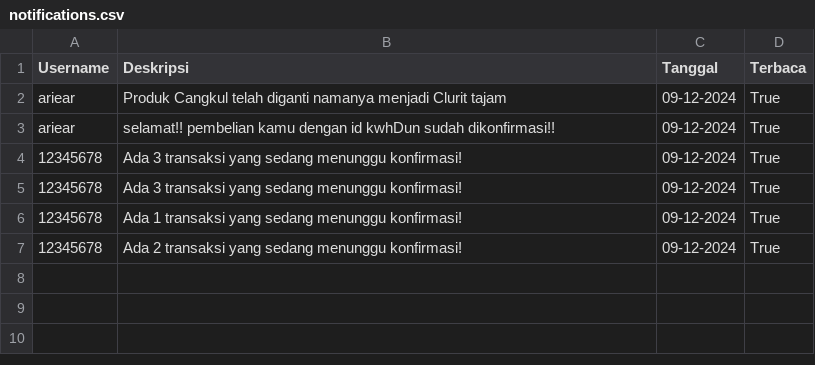
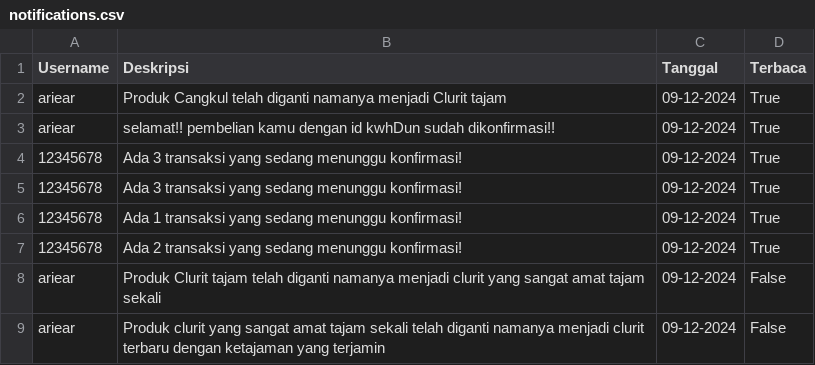
Before and after one commit to ariear/SIJUPI, a CSV file: db/notifications.csv, drawn as a sheet.

Commit message:
edit tabel produk

```diff
--- a/db/notifications.csv
+++ b/db/notifications.csv
@@ -7 +7,3 @@ ariear,selamat!! pembelian kamu dengan id kwhDun sudah dikonfirmasi!!,09-12-2024
 12345678,Ada 2 transaksi yang sedang menunggu konfirmasi!,09-12-2024,True
+ariear,Produk Clurit tajam telah diganti namanya menjadi clurit yang sangat amat tajam sekali,09-12-2024,False
+ariear,Produk clurit yang sangat amat tajam sekali telah diganti namanya menjadi clurit terbaru dengan ketajaman yang terjamin ,09-12-2024,False
```
Also changed, not shown: 3 other files.
